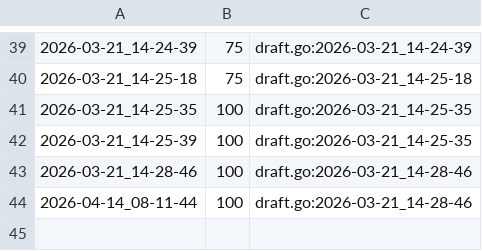
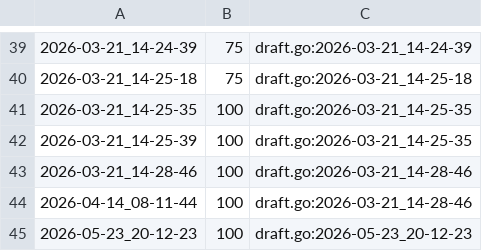
Before and after one commit to qxcode-course/ed-ter-bloco-a-kaykymdlima-coder, a CSV file: tasks/.tko/track/ed@baruel/track.csv, drawn as a sheet; only a part is shown, gaps mark what is left out; the diff names each change by its address in the sheet, - before the commit and + after, or states it on an @@ line.

```diff
--- a/tasks/.tko/track/ed@baruel/track.csv
+++ b/tasks/.tko/track/ed@baruel/track.csv
+row 45: 2026-05-23_20-12-23 | 100 | draft.go:2026-05-23_20-12-23
```
Also changed, not shown: 12 other files.
